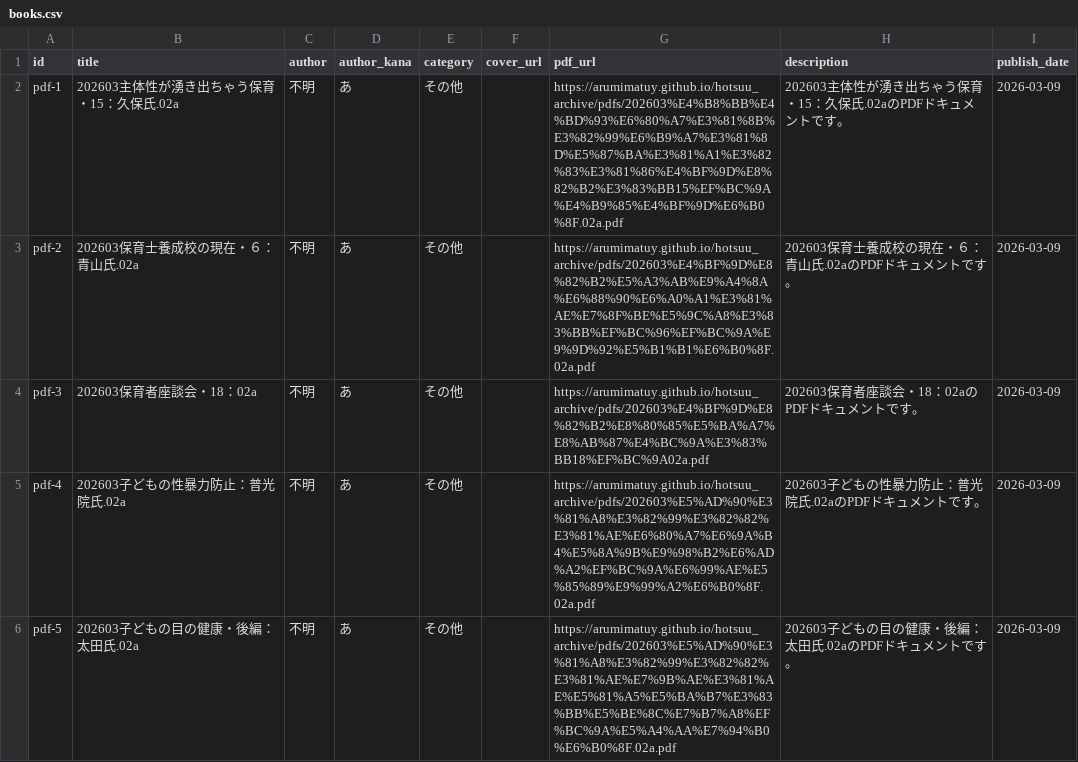
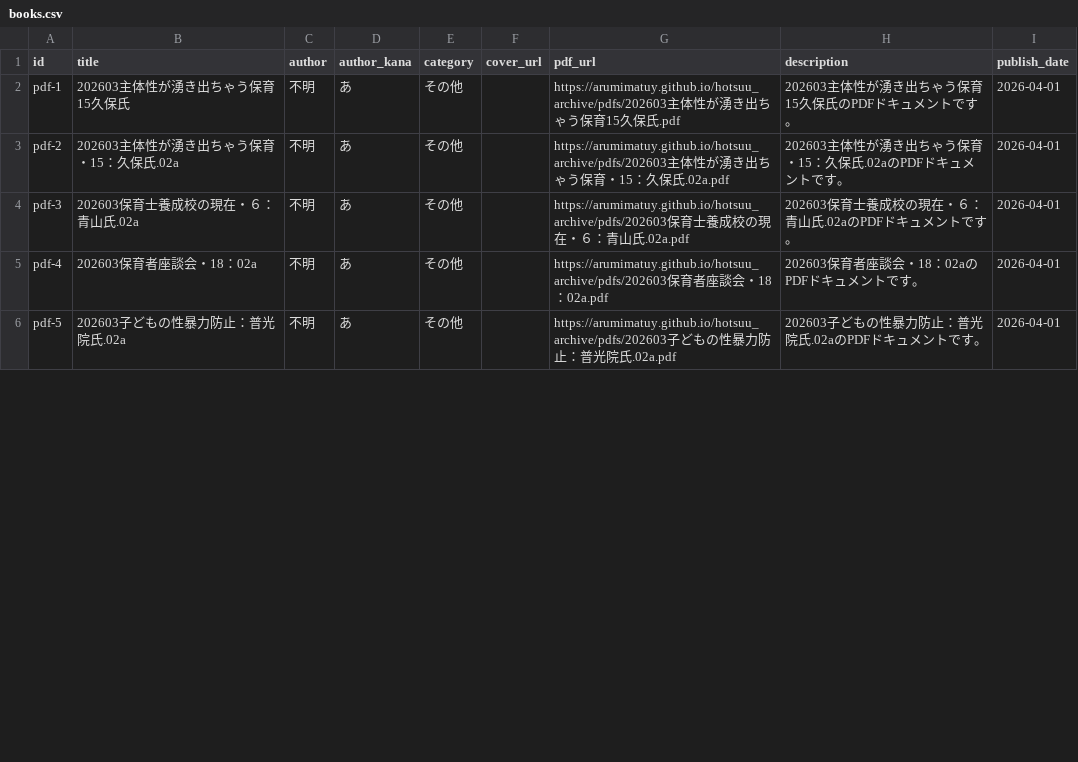
Before and after one commit to arumimatuy/hotsuu_archive, a CSV file: output/books.csv, drawn as a sheet; only a part is shown; the diff covers the shown part only.

```diff
--- a/output/books.csv
+++ b/output/books.csv
@@ -1,6 +1,6 @@
 id,title,author,author_kana,category,cover_url,pdf_url,description,publish_date
-pdf-1,202603主体性が湧き出ちゃう保育・15：久保氏.02a,不明,あ,その他,,https://arumimatuy.github.io/hotsuu_archive/pdfs/202603%E4%B8%BB%E4%BD%93%E6%80%A7%E3%81%8B%E3%82%99%E6%B9%A7%E3%81%8D%E5%87%BA%E3%81%A1%E3%82%83%E3%81%86%E4%BF%9D%E8%82%B2%E3%83%BB15%EF%BC%9A%E4%B9%85%E4%BF%9D%E6%B0%8F.02a.pdf,202603主体性が湧き出ちゃう保育・15：久保氏.02aのPDFドキュメントです。,2026-03-09
-pdf-2,202603保育士養成校の現在・６：青山氏.02a,不明,あ,その他,,https://arumimatuy.github.io/hotsuu_archive/pdfs/202603%E4%BF%9D%E8%82%B2%E5%A3%AB%E9%A4%8A%E6%88%90%E6%A0%A1%E3%81%AE%E7%8F%BE%E5%9C%A8%E3%83%BB%EF%BC%96%EF%BC%9A%E9%9D%92%E5%B1%B1%E6%B0%8F.02a.pdf,202603保育士養成校の現在・６：青山氏.02aのPDFドキュメントです。,2026-03-09
-pdf-3,202603保育者座談会・18：02a,不明,あ,その他,,https://arumimatuy.github.io/hotsuu_archive/pdfs/202603%E4%BF%9D%E8%82%B2%E8%80%85%E5%BA%A7%E8%AB%87%E4%BC%9A%E3%83%BB18%EF%BC%9A02a.pdf,202603保育者座談会・18：02aのPDFドキュメントです。,2026-03-09
-pdf-4,202603子どもの性暴力防止：普光院氏.02a,不明,あ,その他,,https://arumimatuy.github.io/hotsuu_archive/pdfs/202603%E5%AD%90%E3%81%A8%E3%82%99%E3%82%82%E3%81%AE%E6%80%A7%E6%9A%B4%E5%8A%9B%E9%98%B2%E6%AD%A2%EF%BC%9A%E6%99%AE%E5%85%89%E9%99%A2%E6%B0%8F.02a.pdf,202603子どもの性暴力防止：普光院氏.02aのPDFドキュメントです。,2026-03-09
-pdf-5,202603子どもの目の健康・後編：太田氏.02a,不明,あ,その他,,https://arumimatuy.github.io/hotsuu_archive/pdfs/202603%E5%AD%90%E3%81%A8%E3%82%99%E3%82%82%E3%81%AE%E7%9B%AE%E3%81%AE%E5%81%A5%E5%BA%B7%E3%83%BB%E5%BE%8C%E7%B7%A8%EF%BC%9A%E5%A4%AA%E7%94%B0%E6%B0%8F.02a.pdf,202603子どもの目の健康・後編：太田氏.02aのPDFドキュメントです。,2026-03-09
+pdf-1,202603主体性が湧き出ちゃう保育15久保氏,不明,あ,その他,,https://arumimatuy.github.io/hotsuu_archive/pdfs/202603主体性が湧き出ちゃう保育15久保氏.pdf,202603主体性が湧き出ちゃう保育15久保氏のPDFドキュメントです。,2026-04-01
+pdf-2,202603主体性が湧き出ちゃう保育・15：久保氏.02a,不明,あ,その他,,https://arumimatuy.github.io/hotsuu_archive/pdfs/202603主体性が湧き出ちゃう保育・15：久保氏.02a.pdf,202603主体性が湧き出ちゃう保育・15：久保氏.02aのPDFドキュメントです。,2026-04-01
+pdf-3,202603保育士養成校の現在・６：青山氏.02a,不明,あ,その他,,https://arumimatuy.github.io/hotsuu_archive/pdfs/202603保育士養成校の現在・６：青山氏.02a.pdf,202603保育士養成校の現在・６：青山氏.02aのPDFドキュメントです。,2026-04-01
+pdf-4,202603保育者座談会・18：02a,不明,あ,その他,,https://arumimatuy.github.io/hotsuu_archive/pdfs/202603保育者座談会・18：02a.pdf,202603保育者座談会・18：02aのPDFドキュメントです。,2026-04-01
+pdf-5,202603子どもの性暴力防止：普光院氏.02a,不明,あ,その他,,https://arumimatuy.github.io/hotsuu_archive/pdfs/202603子どもの性暴力防止：普光院氏.02a.pdf,202603子どもの性暴力防止：普光院氏.02aのPDFドキュメントです。,2026-04-01
```
Also changed, not shown: 1 added row and 34 edited cells elsewhere in this file, 1 other file.
